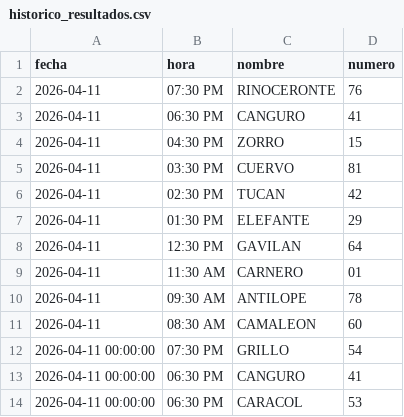
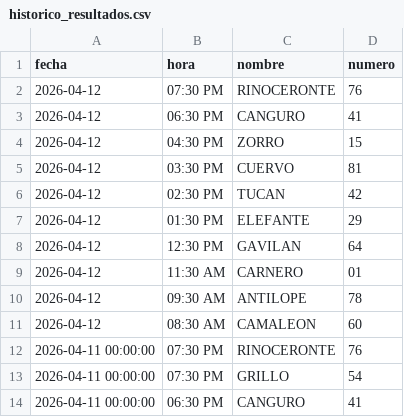
Before and after one commit to RAYC3004/guacharito-pro-tracker, a CSV file: historico_resultados.csv, drawn as a sheet; only a part is shown; the shorter side is filled out with more unchanged rows.

```diff
--- a/historico_resultados.csv
+++ b/historico_resultados.csv
@@ -1,12 +1,13 @@
 fecha,hora,nombre,numero
-2026-04-11,07:30 PM,RINOCERONTE,76
-2026-04-11,06:30 PM,CANGURO,41
-2026-04-11,04:30 PM,ZORRO,15
-2026-04-11,03:30 PM,CUERVO,81
-2026-04-11,02:30 PM,TUCAN,42
-2026-04-11,01:30 PM,ELEFANTE,29
-2026-04-11,12:30 PM,GAVILAN,64
-2026-04-11,11:30 AM,CARNERO,01
-2026-04-11,09:30 AM,ANTILOPE,78
-2026-04-11,08:30 AM,CAMALEON,60
+2026-04-12,07:30 PM,RINOCERONTE,76
+2026-04-12,06:30 PM,CANGURO,41
+2026-04-12,04:30 PM,ZORRO,15
+2026-04-12,03:30 PM,CUERVO,81
+2026-04-12,02:30 PM,TUCAN,42
+2026-04-12,01:30 PM,ELEFANTE,29
+2026-04-12,12:30 PM,GAVILAN,64
+2026-04-12,11:30 AM,CARNERO,01
+2026-04-12,09:30 AM,ANTILOPE,78
+2026-04-12,08:30 AM,CAMALEON,60
+2026-04-11 00:00:00,07:30 PM,RINOCERONTE,76
 2026-04-11 00:00:00,07:30 PM,GRILLO,54
```
Also changed, not shown: 3 other files.
